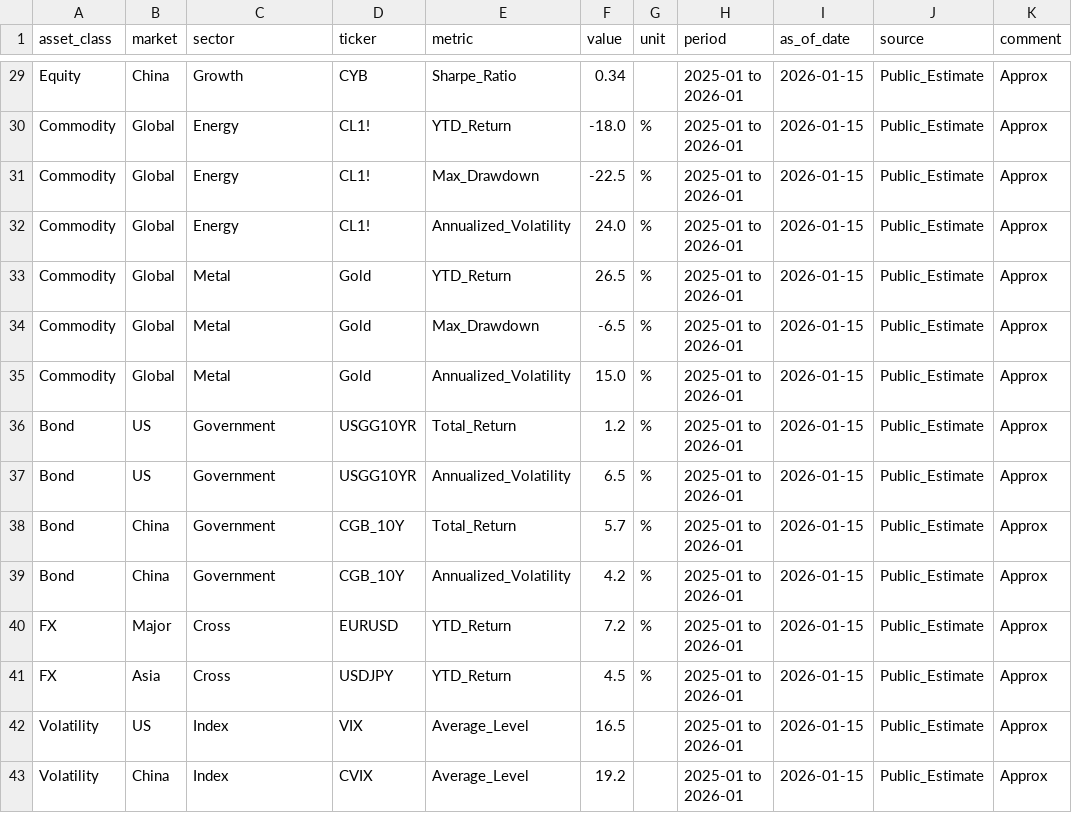
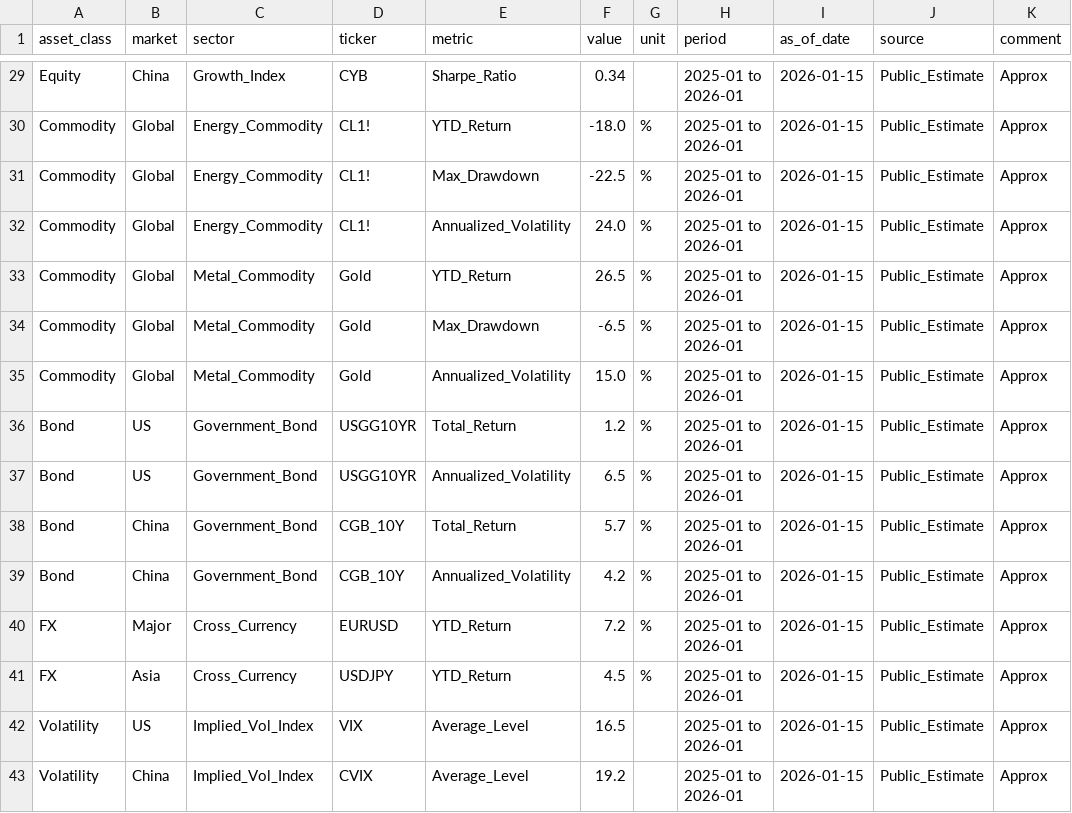
Before and after one commit to CheukYuen/asset-allocation-model, a CSV file: agent/市场解读/市场-宏观数据.csv, drawn as a sheet; only a part is shown, gaps mark what is left out; the diff covers the shown part only; the diff names each change by its address in the sheet, - before the commit and + after, or states it on an @@ line.

Commit message:
Update market data CSV files to reflect new asset class terminology and structure
- Modify asset class names to include "Broad_Market_Index" and "Cross_Rate" for equities and FX, respectively, enhancing clarity and consistency.
- Revise the structure of the CSV files to improve data organization, ensuring better usability for financial analysis.
- These updates aim to support financial advisors in generating more accurate insights and recommendations based on the latest market data.

```diff
--- a/agent/市场解读/市场-宏观数据.csv
+++ b/agent/市场解读/市场-宏观数据.csv
-C29 (sector): Growth
+C29 (sector): Growth_Index
-C30:C32 (sector): Energy
+C30:C32 (sector): Energy_Commodity
-C33:C35 (sector): Metal
+C33:C35 (sector): Metal_Commodity
-C36:C39 (sector): Government
+C36:C39 (sector): Government_Bond
-C40:C41 (sector): Cross
+C40:C41 (sector): Cross_Currency
-C42:C43 (sector): Index
+C42:C43 (sector): Implied_Vol_Index
```
Also changed, not shown: 35 edited cells elsewhere in this file, agent/市场解读/市场-行情数据.csv.
